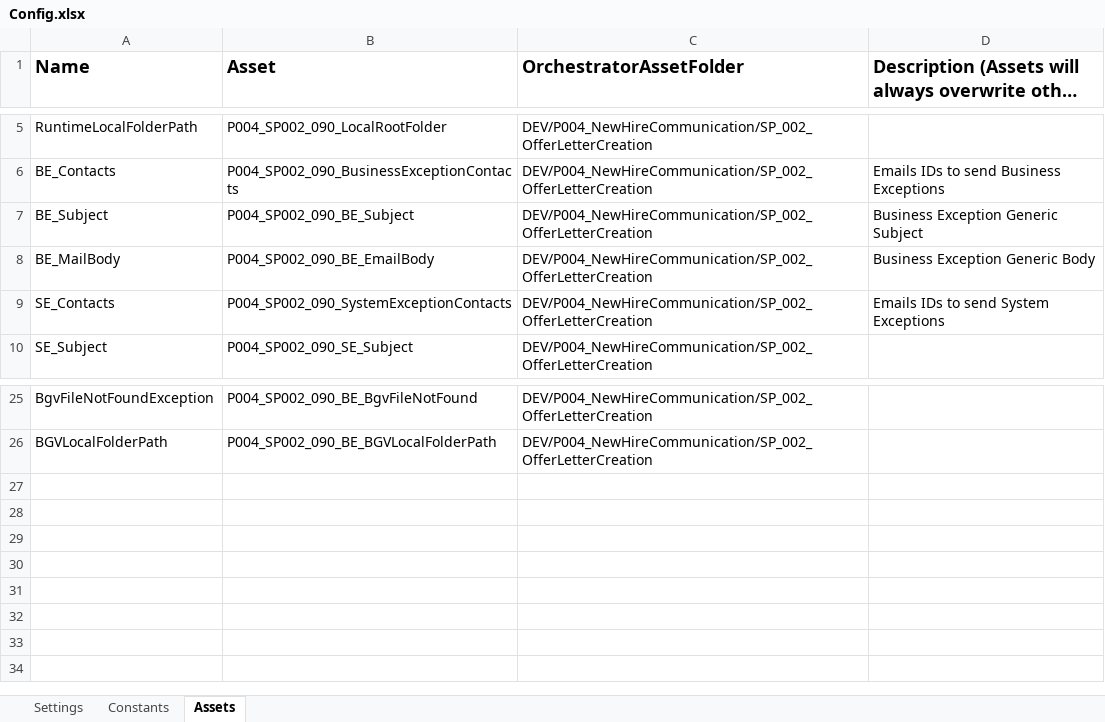
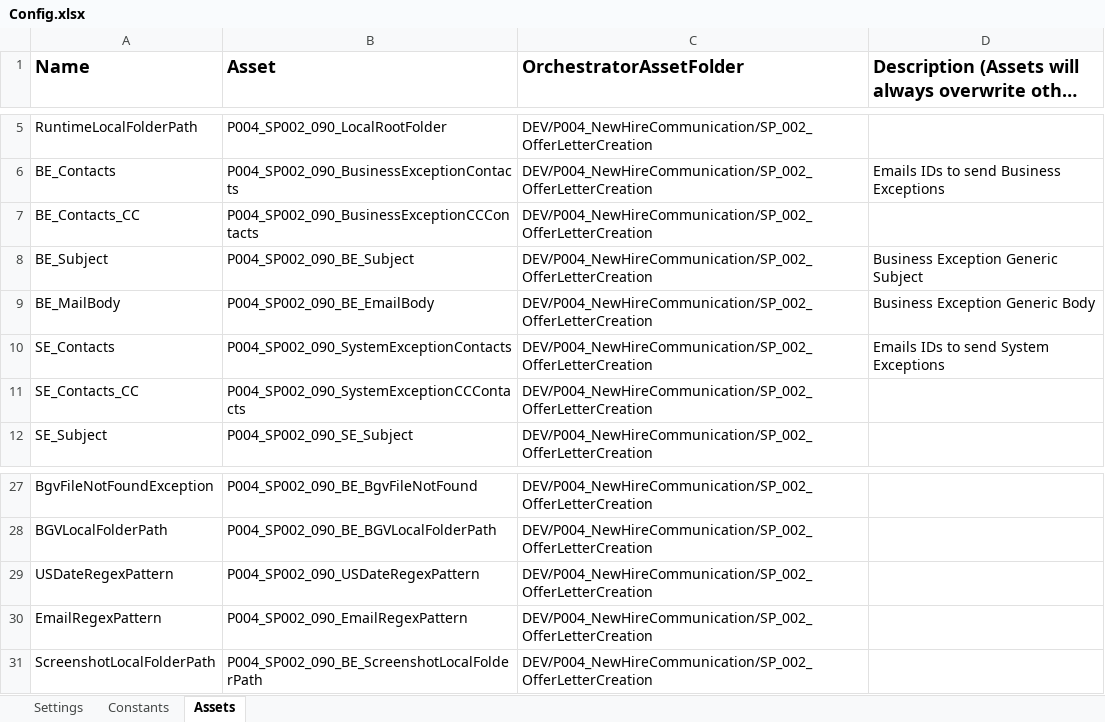
Before and after one commit to ok-omes-escrow/P004_SP002_090_NewHireCommunication_OfferLetterCreation_Dispatcher, an Excel workbook: Data/Config.xlsx, sheet Assets, drawn as a sheet; only a part is shown, gaps mark what is left out; long unchanged cells end in …; values as stored, in another font and other column widths than the file's, no borders; the diff names each change by its address in the sheet, - before the commit and + after, or states it on an @@ line.

```diff
--- a/Data/Config.xlsx (sheet Assets)
+++ b/Data/Config.xlsx (sheet Assets)
+row 7: BE_Contacts_CC | P004_SP002_090_BusinessExceptionCCContacts | DEV/P004_NewHireCommunication/SP_002_OfferLetterCreation
+row 11: SE_Contacts_CC | P004_SP002_090_SystemExceptionCCContacts | DEV/P004_NewHireCommunication/SP_002_OfferLetterCreation
+row 29: USDateRegexPattern | P004_SP002_090_USDateRegexPattern | DEV/P004_NewHireCommunication/SP_002_OfferLetterCreation
+row 30: EmailRegexPattern | P004_SP002_090_EmailRegexPattern | DEV/P004_NewHireCommunication/SP_002_OfferLetterCreation
+row 31: ScreenshotLocalFolderPath | P004_SP002_090_BE_ScreenshotLocalFolderPath | DEV/P004_NewHireCommunication/SP_002_OfferLetterCreation
```
Also changed, not shown: 32 other files.
